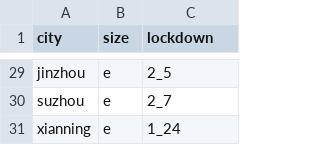
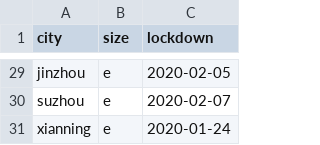
Before and after one commit to danielapierro/China_air_pollution_COVID, a CSV file: city_size_lockdowndate.csv, drawn as a sheet; only a part is shown, gaps mark what is left out; the diff covers the shown part only; the diff names each change by its address in the sheet, - before the commit and + after, or states it on an @@ line.

```diff
--- a/city_size_lockdowndate.csv
+++ b/city_size_lockdowndate.csv
-C29 (lockdown): 2_5
+C29 (lockdown): 2020-02-05
-C30 (lockdown): 2_7
+C30 (lockdown): 2020-02-07
-C31 (lockdown): 1_24
+C31 (lockdown): 2020-01-24
```
Also changed, not shown: 28 edited cells elsewhere in this file, 35 other files.
